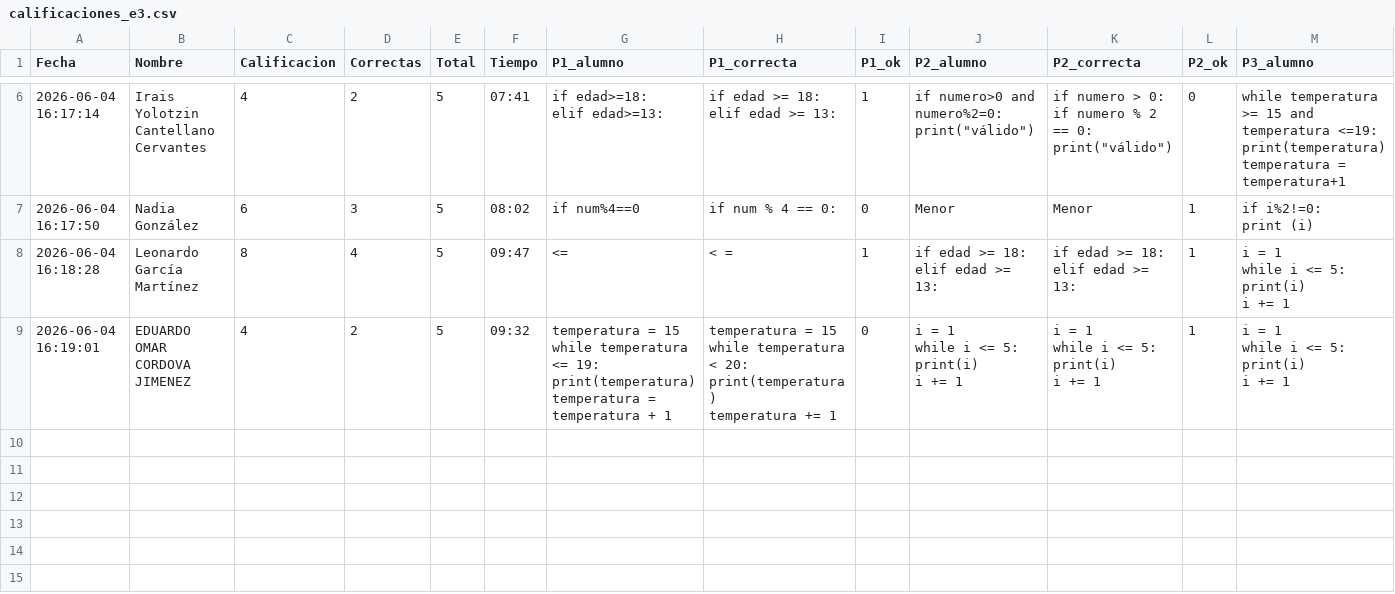
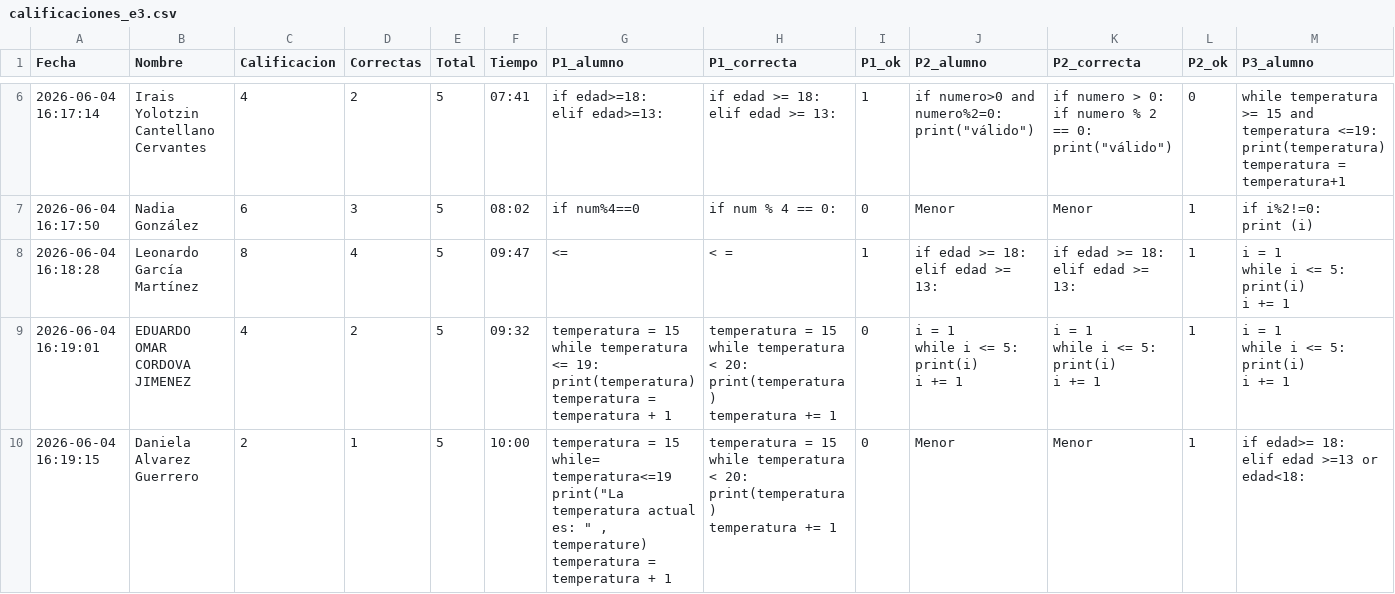
Before and after one commit to gbdiazc/Intro-python-cientifico-2026, a CSV file: calificaciones_e3.csv, drawn as a sheet; only a part is shown, gaps mark what is left out; rows hold the shown columns only; ↵ is a line break in a cell; the diff names each change by its address in the sheet, - before the commit and + after, or states it on an @@ line.

Commit message:
Calificacion: Daniela Alvarez Guerrero — 2/10

```diff
--- a/calificaciones_e3.csv
+++ b/calificaciones_e3.csv
+row 10: 2026-06-04 16:19:15 | Daniela Alvarez Guerrero | 2 | 1 | 5 | 10:00 | temperatura = 15 ↵ while= temperatura<=19 ↵ print("La temperatura actual es: " , temperature) ↵ temperatura = temperatura + 1 | temperatura = 15 ↵ while temperatura < 20: ↵ print(temperatura) ↵ temperatura += 1 | 0 | Menor | Menor | 1 | if edad>= 18: ↵ elif edad >=13 or edad<18:
```
